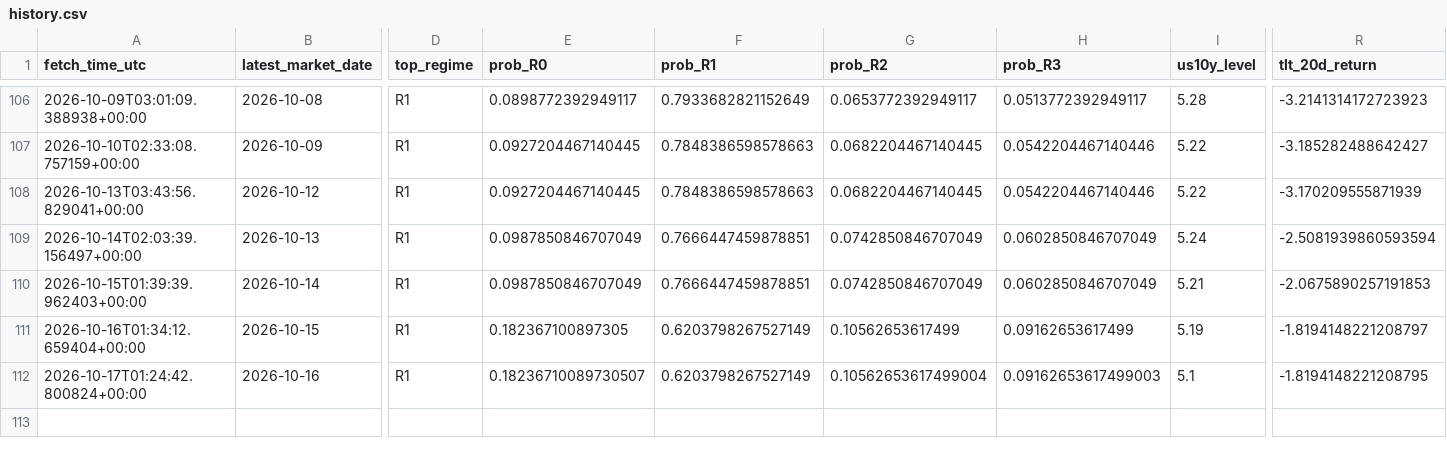
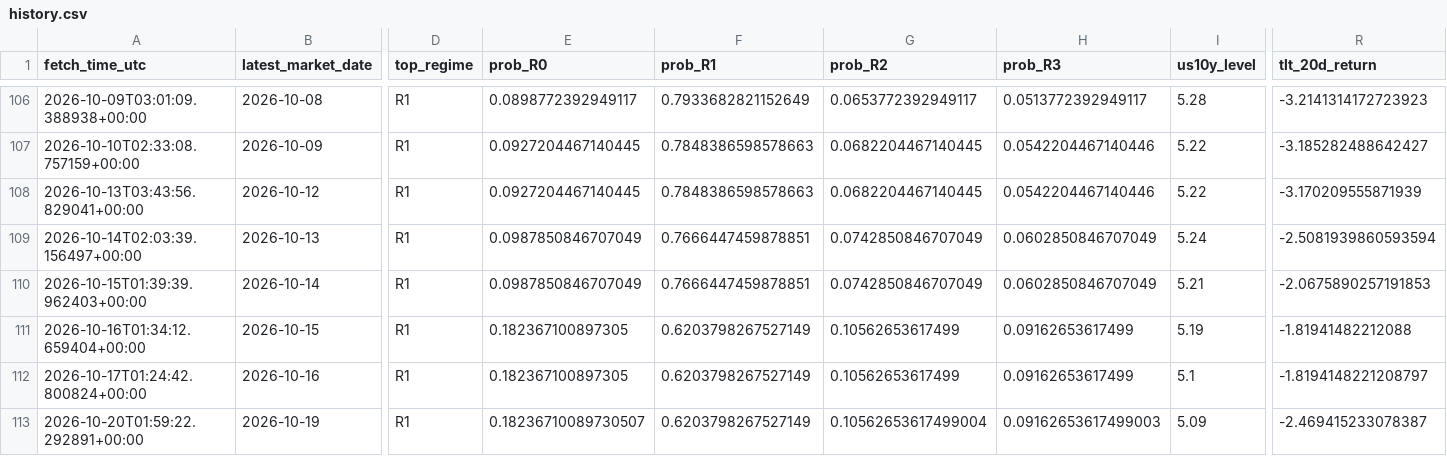
Before and after one commit to harryz77-ai/macro-regime-experiment, a CSV file: data/history.csv, drawn as a sheet; only a part is shown, gaps mark what is left out; rows hold the shown columns only; the diff names each change by its address in the sheet, - before the commit and + after, or states it on an @@ line.

```diff
--- a/data/history.csv
+++ b/data/history.csv
-R111 (tlt_20d_return): -1.8194148221208797
+R111 (tlt_20d_return): -1.81941482212088
-E112 (prob_R0): 0.18236710089730507
+E112 (prob_R0): 0.182367100897305
-G112 (prob_R2): 0.10562653617499004
+G112 (prob_R2): 0.10562653617499
-H112 (prob_R3): 0.09162653617499003
+H112 (prob_R3): 0.09162653617499
-R112 (tlt_20d_return): -1.8194148221208795
+R112 (tlt_20d_return): -1.8194148221208797
+row 113: 2026-10-20T01:59:22.292891+00:00 | 2026-10-19 | R1 | 0.18236710089730507 | 0.6203798267527149 | 0.10562653617499004 | 0.09162653617499003 | 5.09 | -2.469415233078387
```
Also changed, not shown: 2 other files.
